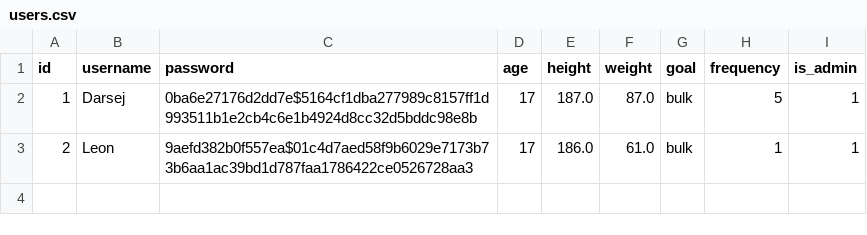
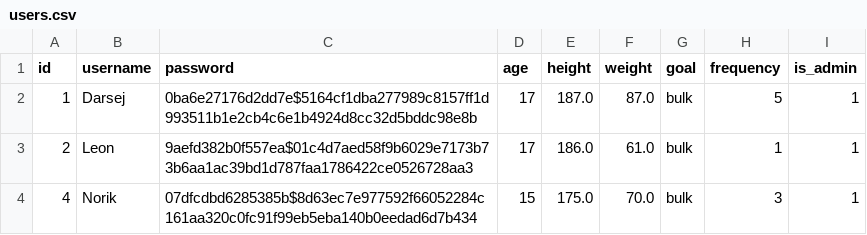
Before and after one commit to Darrzej/final-py-fit, a CSV file: data/csv_backups/users.csv, drawn as a sheet; the diff names each change by its address in the sheet, - before the commit and + after, or states it on an @@ line.

```diff
--- a/data/csv_backups/users.csv
+++ b/data/csv_backups/users.csv
+row 4: 4 | Norik | 07dfcdbd6285385b$8d63ec7e977592f66052284c161aa320c0fc91f99eb5eba140b0eedad6d7b434 | 15 | 175.0 | 70.0 | bulk | 3 | 1
```
Also changed, not shown: 11 other files.
